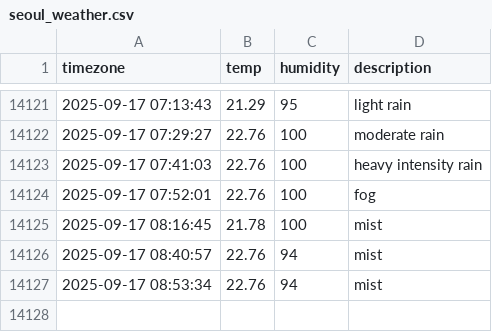
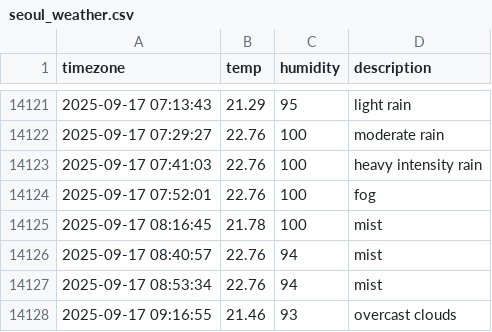
Before and after one commit to allowseok/seoul_weather, a CSV file: seoul_weather.csv, drawn as a sheet; only a part is shown, gaps mark what is left out; the diff names each change by its address in the sheet, - before the commit and + after, or states it on an @@ line.

```diff
--- a/seoul_weather.csv
+++ b/seoul_weather.csv
+row 14128: 2025-09-17 09:16:55 | 21.46 | 93 | overcast clouds
```
